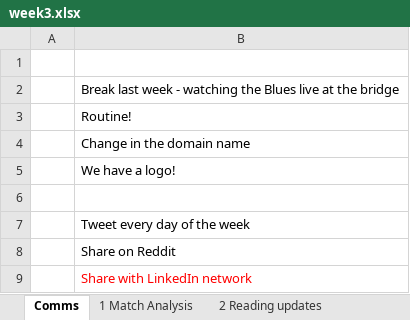
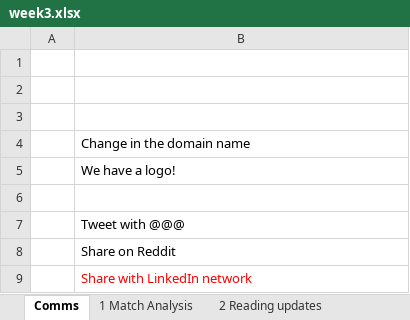
Before and after one commit to yashkarle/soccer-ds-stats, an Excel workbook: Writing/week3/week3.xlsx, sheet Comms, drawn as a sheet; values as stored, in another font and other column widths than the file's, no borders; the diff names each change by its address in the sheet, - before the commit and + after, or states it on an @@ line.

Commit message:
week 4 content and 360-scouting viz

```diff
--- a/Writing/week3/week3.xlsx (sheet Comms)
+++ b/Writing/week3/week3.xlsx (sheet Comms)
-B2: Break last week - watching the Blues live at the bridge
+B2: (empty)
-B3: Routine!
+B3: (empty)
-B7: Tweet every day of the week
+B7: Tweet with @@@
```
Also changed, not shown: sheet 3 Community updates, sheet 2 Reading updates, sheet Notes, 24 other files.
